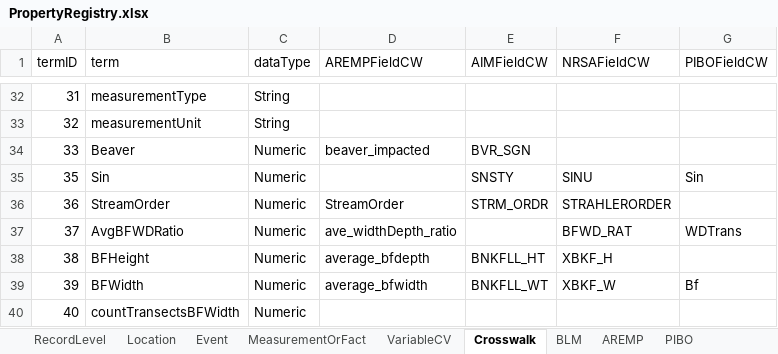
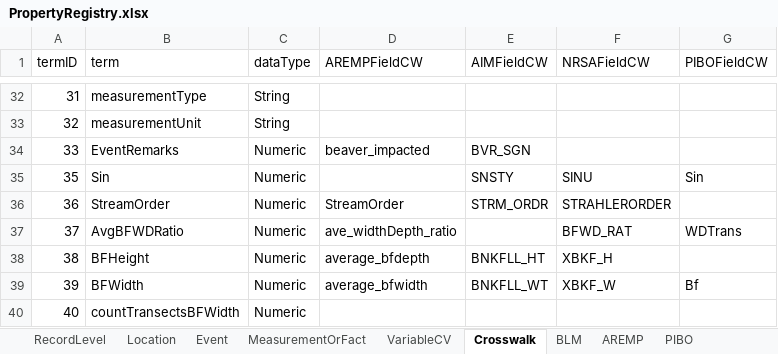
Before and after one commit to rascully/Stream-Monitoring-Data-Exchange-Specifications, an Excel workbook: Tables/PropertyRegistry.xlsx, sheet Crosswalk, drawn as a sheet; only a part is shown, gaps mark what is left out; values as stored, in another font and other column widths than the file's, no borders; the diff names each change by its address in the sheet, - before the commit and + after, or states it on an @@ line.

```diff
--- a/Tables/PropertyRegistry.xlsx (sheet Crosswalk)
+++ b/Tables/PropertyRegistry.xlsx (sheet Crosswalk)
-B34 (term): Beaver
+B34 (term): EventRemarks
```
Also changed, not shown: sheet VariableCV, Data/Metadata.xlsx, Tables/StreamHabitatSpecifications.xlsx, 5 other files.
